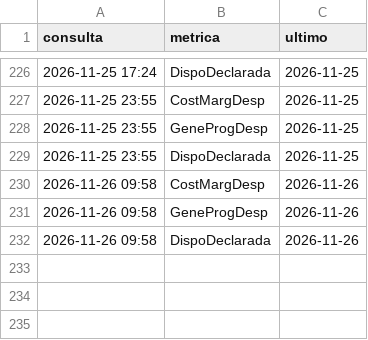
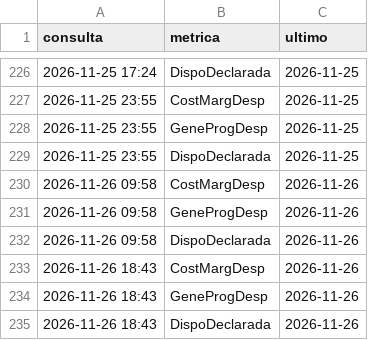
Before and after one commit to andrw4-4/pronostico-precio-bolsa-colombia, a CSV file: hora_despacho_manana.csv, drawn as a sheet; only a part is shown, gaps mark what is left out.

```diff
--- a/hora_despacho_manana.csv
+++ b/hora_despacho_manana.csv
@@ -232 +232,4 @@ consulta,metrica,ultimo
 2026-11-26 09:58,DispoDeclarada,2026-11-26
+2026-11-26 18:43,CostMargDesp,2026-11-26
+2026-11-26 18:43,GeneProgDesp,2026-11-26
+2026-11-26 18:43,DispoDeclarada,2026-11-26
```
